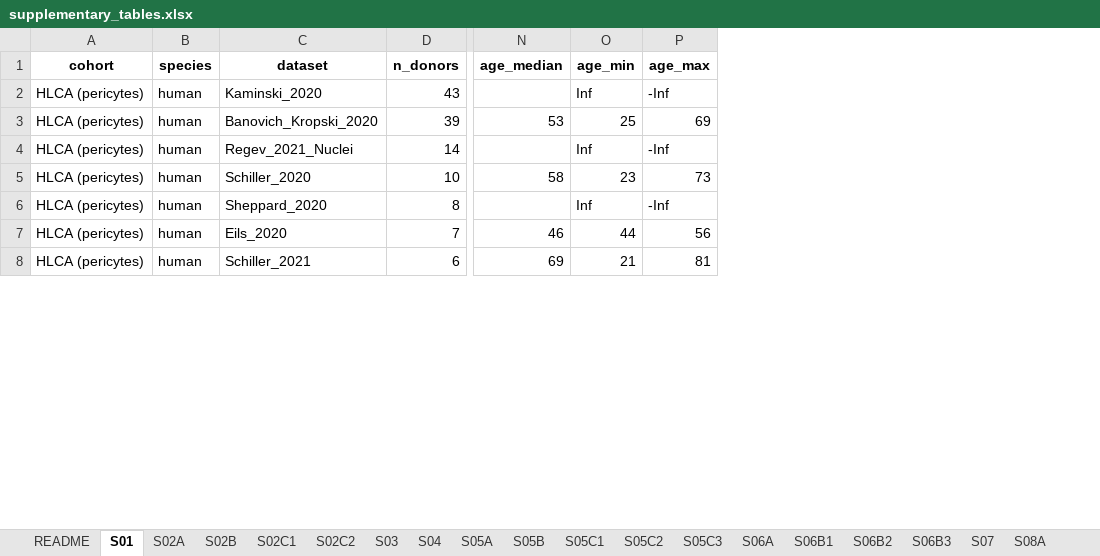
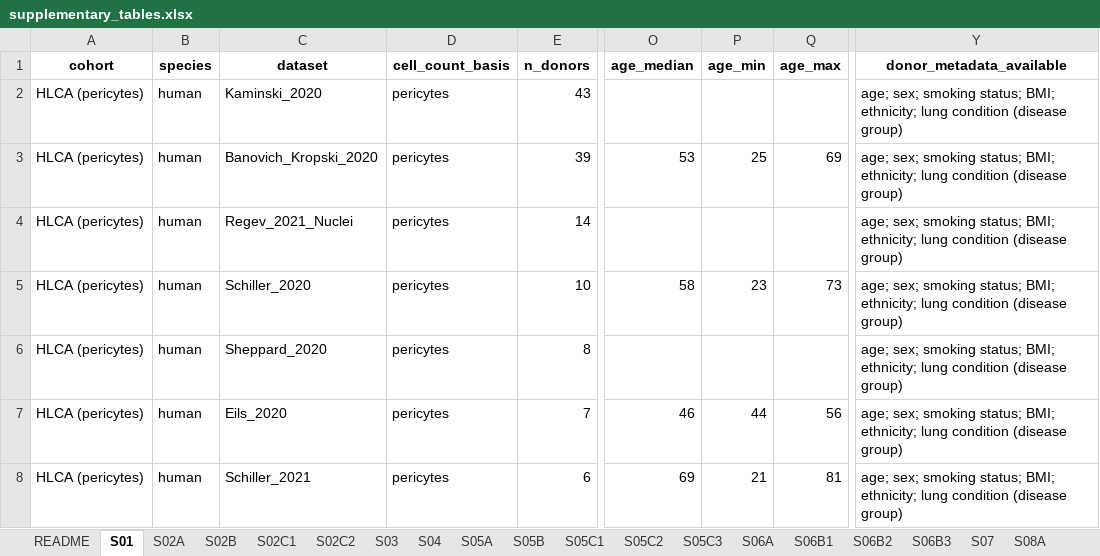
Before and after one commit to heart-gen/angiotensinII_lung, an Excel workbook: tables/_m/supplementary_tables.xlsx, sheet S01, drawn as a sheet; only a part is shown, gaps mark what is left out; values as stored, in another font and other column widths than the file's, no borders; addresses are those after the commit; the diff covers the shown part only; the diff names each change by its address in the sheet, - before the commit and + after, or states it on an @@ line.

Commit message:
Fixed LungMAP supplementary table

```diff
--- a/tables/_m/supplementary_tables.xlsx (sheet S01)
+++ b/tables/_m/supplementary_tables.xlsx (sheet S01)
+column D (cell_count_basis), rows 2-8: all pericytes
+column Y (donor_metadata_available), rows 2-8: all age; sex; smoking status; BMI; ethnicity; lung condition (disease group)
-P2 (age_min): Inf
+P2 (age_min): (empty)
-Q2 (age_max): -Inf
+Q2 (age_max): (empty)
-P4 (age_min): Inf
+P4 (age_min): (empty)
-Q4 (age_max): -Inf
+Q4 (age_max): (empty)
-P6 (age_min): Inf
+P6 (age_min): (empty)
-Q6 (age_max): -Inf
+Q6 (age_max): (empty)
```
Also changed, not shown: 25 edited cells elsewhere in this sheet, sheet README, 3 other files.
